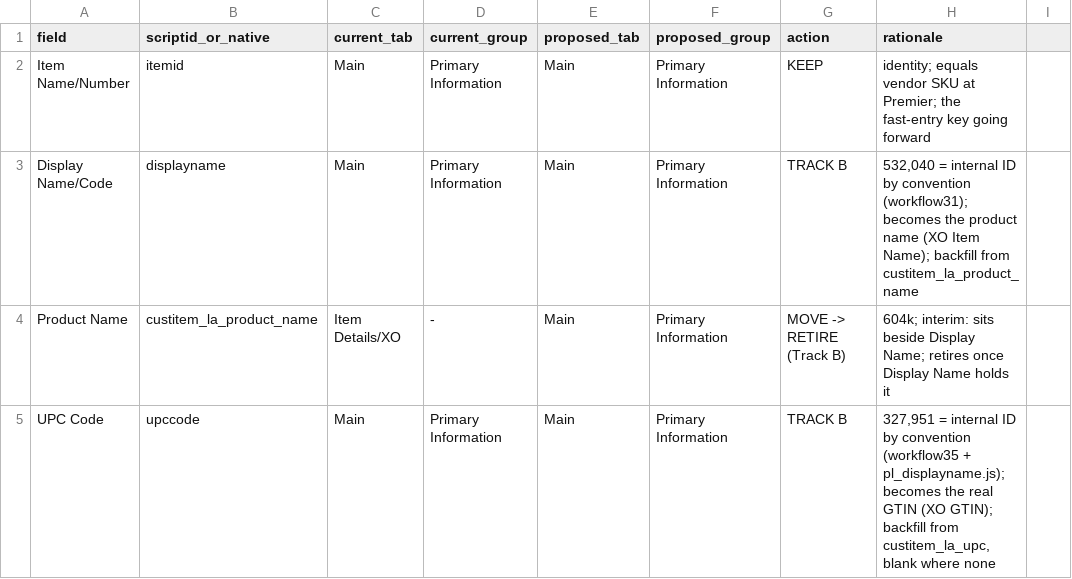
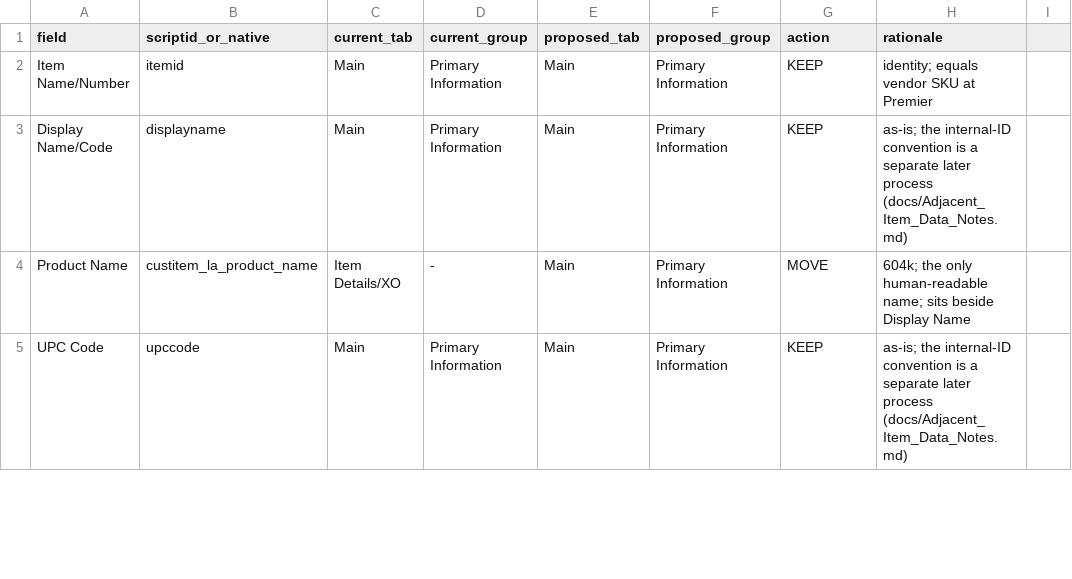
Before and after one commit to jesseww07/premier-xo-cutover, a CSV file: docs/item_form_layout_proposal.csv, drawn as a sheet; only a part is shown; the diff covers the shown part only.

Commit message:
docs(form-redesign): scope back to the Inventory Part Form
Removed Track B, ingest mappings, and workflow/label/template changes from the
proposal - they are adjacent processes with their own timing, not part of the
form revamp. Parked the verified dependency notes in Adjacent_Item_Data_Notes.md
so they are not re-discovered. Proposal is now: structure (19 subtabs -> 8),
field placement CSV, build steps (SDF subtab defaults + Move Elements + Copy to
Account), and the 2026-08-27 decisions.

```diff
--- a/docs/item_form_layout_proposal.csv
+++ b/docs/item_form_layout_proposal.csv
@@ -1,5 +1,5 @@
 field,scriptid_or_native,current_tab,current_group,proposed_tab,proposed_group,action,rationale
-Item Name/Number,itemid,Main,Primary Information,Main,Primary Information,KEEP,identity; equals vendor SKU at Premier; the fast-entry key going forward
-Display Name/Code,displayname,Main,Primary Information,Main,Primary Information,TRACK B,"532,040 = internal ID by convention (workflow31); becomes the product name (XO Item Name); backfill from custitem_la_product_name"
-Product Name,custitem_la_product_name,Item Details/XO,-,Main,Primary Information,MOVE -> RETIRE (Track B),"604k; interim: sits beside Display Name; retires once Display Name holds it"
-UPC Code,upccode,Main,Primary Information,Main,Primary Information,TRACK B,"327,951 = internal ID by convention (workflow35 + pl_displayname.js); becomes the real GTIN (XO GTIN); backfill from custitem_la_upc, blank where none"
+Item Name/Number,itemid,Main,Primary Information,Main,Primary Information,KEEP,identity; equals vendor SKU at Premier
+Display Name/Code,displayname,Main,Primary Information,Main,Primary Information,KEEP,"as-is; the internal-ID convention is a separate later process (docs/Adjacent_Item_Data_Notes.md)"
+Product Name,custitem_la_product_name,Item Details/XO,-,Main,Primary Information,MOVE,"604k; the only human-readable name; sits beside Display Name"
+UPC Code,upccode,Main,Primary Information,Main,Primary Information,KEEP,"as-is; the internal-ID convention is a separate later process (docs/Adjacent_Item_Data_Notes.md)"
```
Also changed, not shown: 13 edited cells elsewhere in this file, 2 other files.
